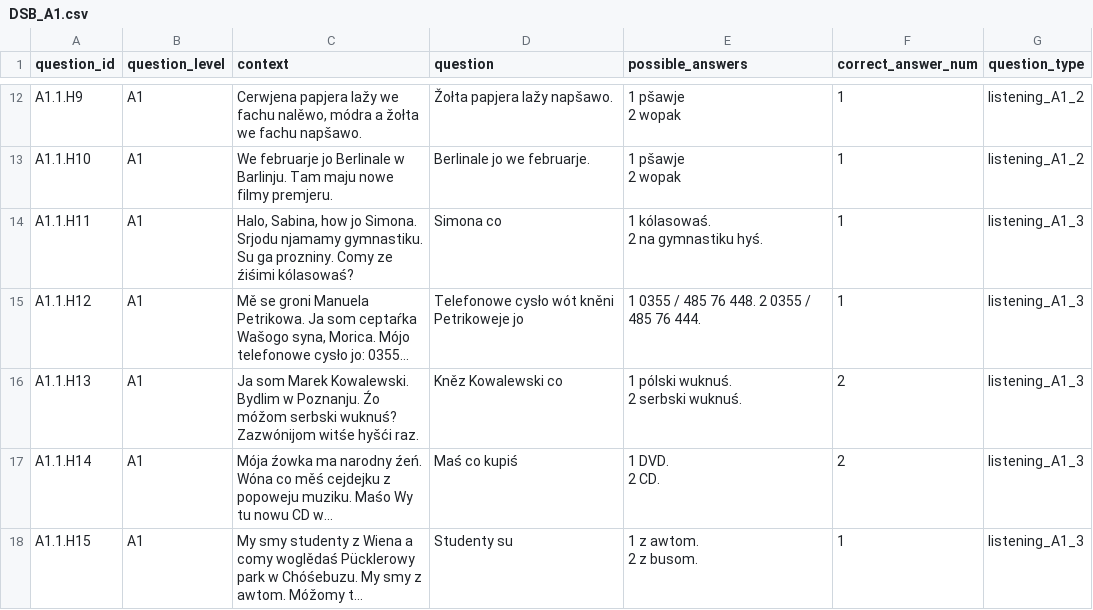
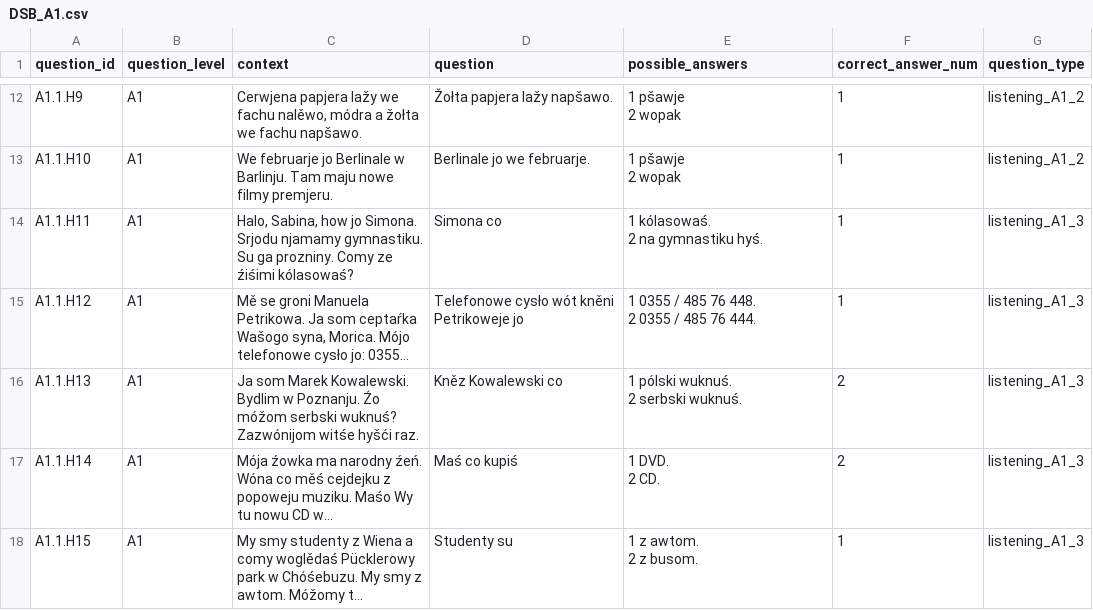
Before and after one commit to TUM-NLP/llms-limited-resources2025, a CSV file: Sorbian/dsb/QA/DSB_A1.csv, drawn as a sheet; only a part is shown, gaps mark what is left out; long unchanged cells end in …; ↵ is a line break in a cell; the diff names each change by its address in the sheet, - before the commit and + after, or states it on an @@ line.

Commit message:
Fix typo in DSB QA (A1).

```diff
--- a/Sorbian/dsb/QA/DSB_A1.csv
+++ b/Sorbian/dsb/QA/DSB_A1.csv
-E15 (possible_answers): 1 0355 / 485 76 448. 2 0355 / 485 76 444.
+E15 (possible_answers): 1 0355 / 485 76 448. ↵ 2 0355 / 485 76 444.
```
Also changed, not shown: 1 other file.
